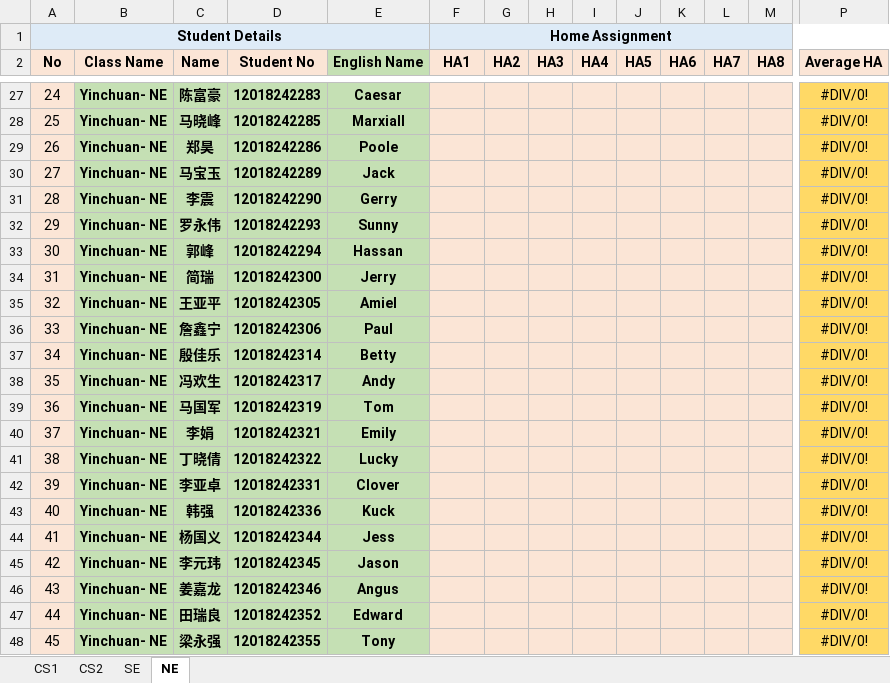
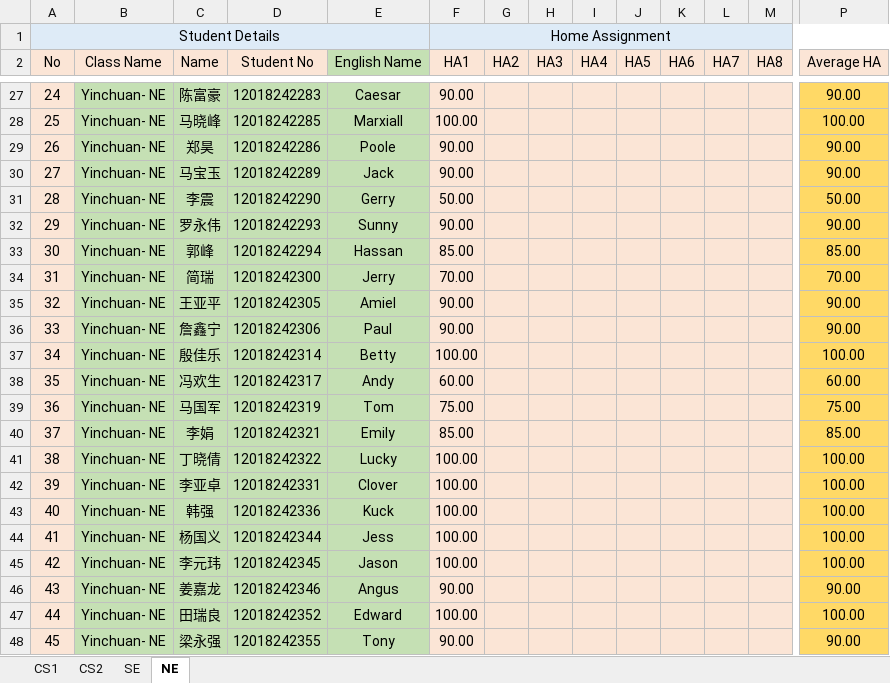
Before and after one commit to niit-nxu/Sept-2020---Jan-2021, an Excel workbook: Grade 2018/HomeAssignment/HA_Summary_YC_2018.xlsx, sheet NE, drawn as a sheet; only a part is shown, gaps mark what is left out; values as stored, in another font and other column widths than the file's, no borders; the diff covers the shown part only; the diff names each change by its address in the sheet, - before the commit and + after, or states it on an @@ line.

```diff
--- a/Grade 2018/HomeAssignment/HA_Summary_YC_2018.xlsx (sheet NE)
+++ b/Grade 2018/HomeAssignment/HA_Summary_YC_2018.xlsx (sheet NE)
-A1 bold: on
+A1 bold: off
-F1 bold: on
+F1 bold: off
-A2:P2 bold: on
+A2:P2 bold: off
-B27:E48 bold: on
+B27:E48 bold: off
-F27 (HA1): (empty)
+F27 (HA1): 90.00
-P27 (Average HA): #DIV/0!
+P27 (Average HA): 90.00
-F28 (HA1): (empty)
+F28 (HA1): 100.00
-P28 (Average HA): #DIV/0!
+P28 (Average HA): 100.00
-F29:F30 (HA1): (empty)
+F29:F30 (HA1): 90.00
-P29:P30 (Average HA): #DIV/0!
+P29:P30 (Average HA): 90.00
-F31 (HA1): (empty)
+F31 (HA1): 50.00
-P31 (Average HA): #DIV/0!
+P31 (Average HA): 50.00
-F32 (HA1): (empty)
+F32 (HA1): 90.00
-P32 (Average HA): #DIV/0!
+P32 (Average HA): 90.00
-F33 (HA1): (empty)
+F33 (HA1): 85.00
-P33 (Average HA): #DIV/0!
+P33 (Average HA): 85.00
-F34 (HA1): (empty)
+F34 (HA1): 70.00
-P34 (Average HA): #DIV/0!
+P34 (Average HA): 70.00
-F35:F36 (HA1): (empty)
+F35:F36 (HA1): 90.00
-P35:P36 (Average HA): #DIV/0!
+P35:P36 (Average HA): 90.00
-F37 (HA1): (empty)
+F37 (HA1): 100.00
-P37 (Average HA): #DIV/0!
+P37 (Average HA): 100.00
-F38 (HA1): (empty)
+F38 (HA1): 60.00
-P38 (Average HA): #DIV/0!
+P38 (Average HA): 60.00
-F39 (HA1): (empty)
+F39 (HA1): 75.00
-P39 (Average HA): #DIV/0!
+P39 (Average HA): 75.00
-F40 (HA1): (empty)
+F40 (HA1): 85.00
-P40 (Average HA): #DIV/0!
+P40 (Average HA): 85.00
-F41:F45 (HA1): (empty)
+F41:F45 (HA1): 100.00
-P41:P45 (Average HA): #DIV/0!
+P41:P45 (Average HA): 100.00
-F46 (HA1): (empty)
+F46 (HA1): 90.00
-P46 (Average HA): #DIV/0!
+P46 (Average HA): 90.00
-F47 (HA1): (empty)
+F47 (HA1): 100.00
-P47 (Average HA): #DIV/0!
+P47 (Average HA): 100.00
-F48 (HA1): (empty)
+F48 (HA1): 90.00
-P48 (Average HA): #DIV/0!
+P48 (Average HA): 90.00
```
Also changed, not shown: 53 edited cells and cell formats elsewhere in this sheet, sheet SE, 1 other file.
